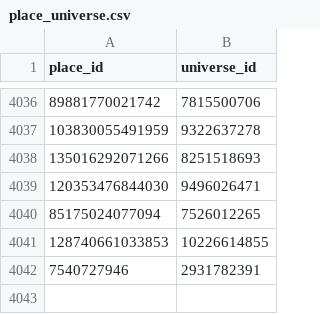
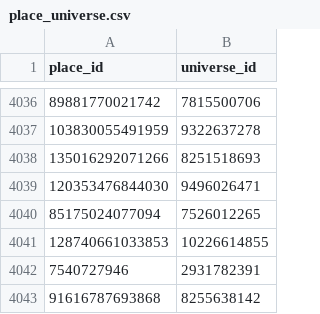
Before and after one commit to Smoove061/roblox-trend-tracker, a CSV file: data/place_universe.csv, drawn as a sheet; only a part is shown, gaps mark what is left out.

```diff
--- a/data/place_universe.csv
+++ b/data/place_universe.csv
@@ -4042 +4042,2 @@ place_id,universe_id
 7540727946,2931782391
+91616787693868,8255638142
```
Also changed, not shown: data/game_status.csv, data/runs.csv, 28 other files.
